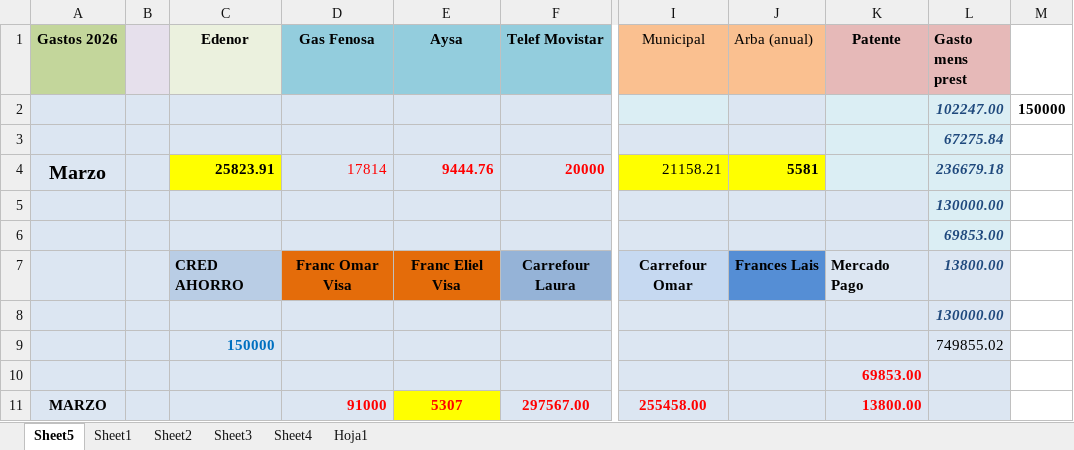
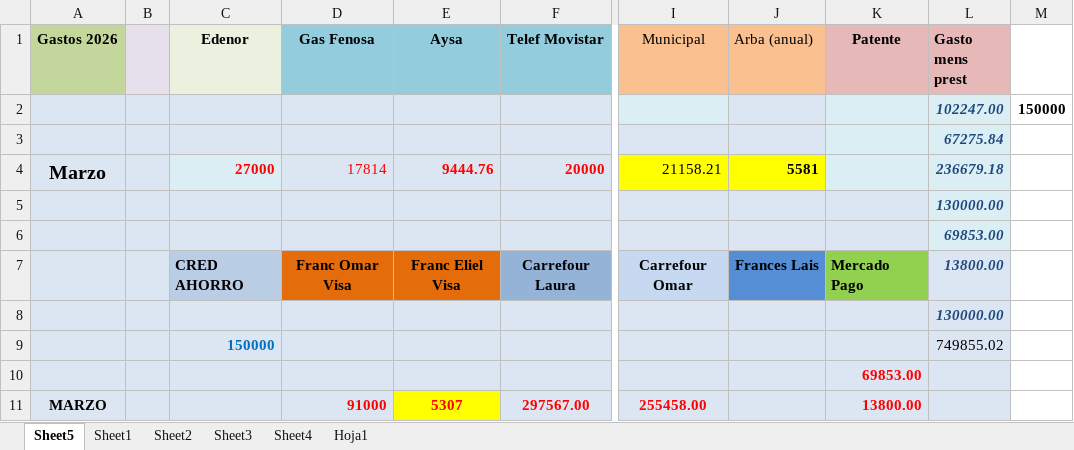
Before and after one commit to Betaniadwell/Web2026, an Excel workbook: Gastos_2026.xlsx, sheet Sheet5, drawn as a sheet; only a part is shown, gaps mark what is left out; values as stored, in another font and other column widths than the file's, no borders; charts and pictures not drawn; the diff names each change by its address in the sheet, - before the commit and + after, or states it on an @@ line.

Commit message:
Nueva Factura Edenor

```diff
--- a/Gastos_2026.xlsx (sheet Sheet5)
+++ b/Gastos_2026.xlsx (sheet Sheet5)
-C4 (Edenor): 25823.91
+C4 (Edenor): 27000
@@ C4 fill: #FFFF00 → #DBEEF4, text colour: black → #FF0000 @@
-K7 fill: #DCE6F2
+K7 fill: #92D050
```
